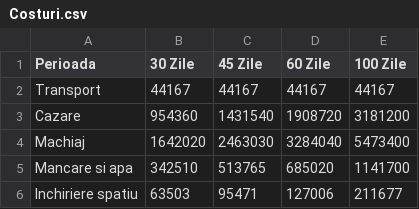
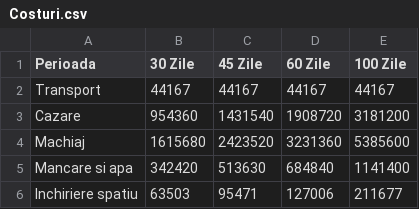
Before and after one commit to FlorinPi/Monstrii_si_Lei, a CSV file: Costuri.csv, drawn as a sheet.

```diff
--- a/Costuri.csv
+++ b/Costuri.csv
@@ -3,4 +3,4 @@ Transport,44167,44167,44167,44167
 Cazare,954360,1431540,1908720,3181200
-Machiaj,1642020,2463030,3284040,5473400
-Mancare si apa,342510,513765,685020,1141700
+Machiaj,1615680,2423520,3231360,5385600
+Mancare si apa,342420,513630,684840,1141400
 Inchiriere spatiu,63503,95471,127006,211677
```
Also changed, not shown: wednesdayCast.csv, 2 other files.
